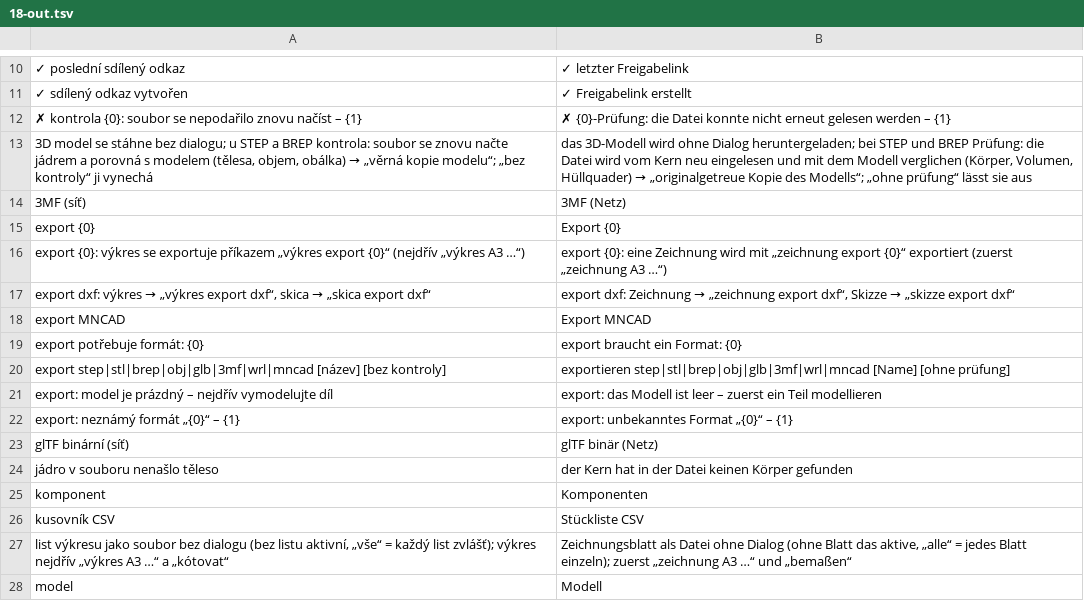
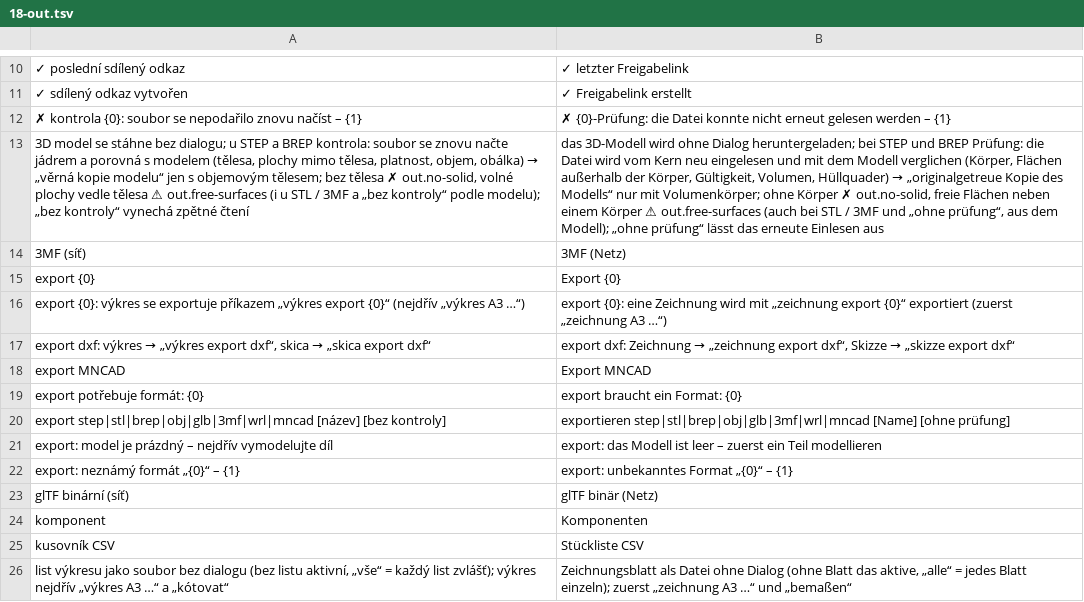
Before and after one commit to mnastrojarna-hub/Mnastrojarna-center, a TSV file: website/scripts/i18n/de/18-out.tsv, drawn as a sheet; only a part is shown, gaps mark what is left out; the shorter side is filled out with more unchanged rows; the diff names each change by its address in the sheet, - before the commit and + after, or states it on an @@ line.

```diff
--- a/website/scripts/i18n/de/18-out.tsv
+++ b/website/scripts/i18n/de/18-out.tsv
@@ A13: …modelem (tělesa, objem, obálka) → „věrná kopie modelu“; „bez kontroly“ ji vynechá → …modelem (tělesa, plochy mimo tělesa, platnost, objem, obálka) → „věrná kopie modelu“ jen s objemovým tělesem; bez tělesa ✗ out.no-solid, volné plochy vedle tělesa ⚠ out.free-surfaces (i u STL / 3MF a „bez kontroly“ podle modelu); „bez kontroly“ vynechá zpětné čtení @@
@@ B13: …verglichen (Körper, Volumen, Hüllquader) → „originalgetreue Kopie des Modells“; „ohne prüfung“ lässt sie aus → …verglichen (Körper, Flächen außerhalb der Körper, Gültigkeit, Volumen, Hüllquader) → „originalgetreue Kopie des Modells“ nur mit Volumenkörper; ohne Körper ✗ out.no-solid, freie Flächen neben einem Körper ⚠ out.free-surfaces (auch bei STL / 3MF und „ohne prüfung“, aus dem Modell); „ohne prüfung“ lässt das erneute Einlesen aus @@
-row 24: jádro v souboru nenašlo těleso | der Kern hat in der Datei keinen Körper gefunden
```
Also changed, not shown: website/scripts/i18n/en/18-out.tsv, 36 other files.
